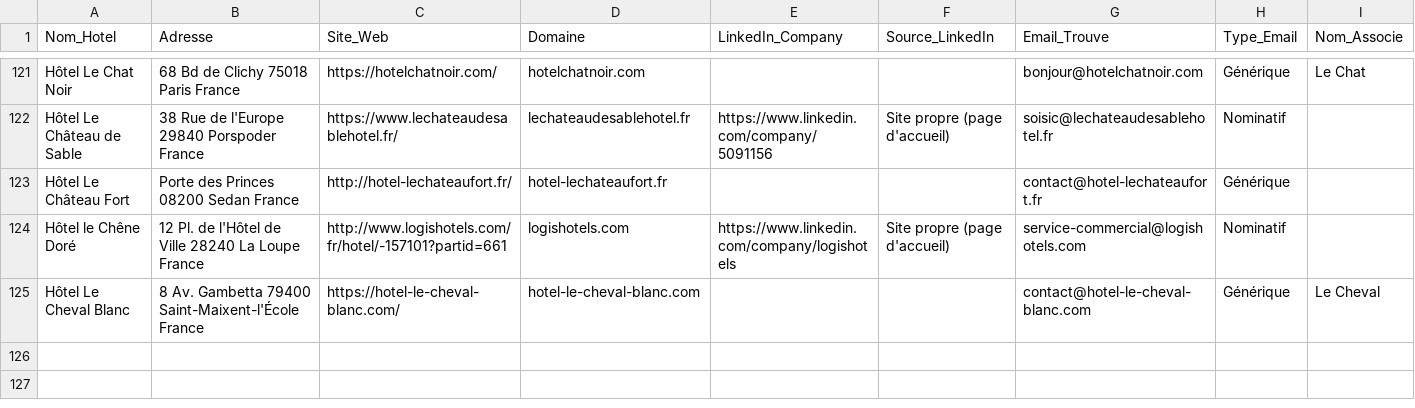
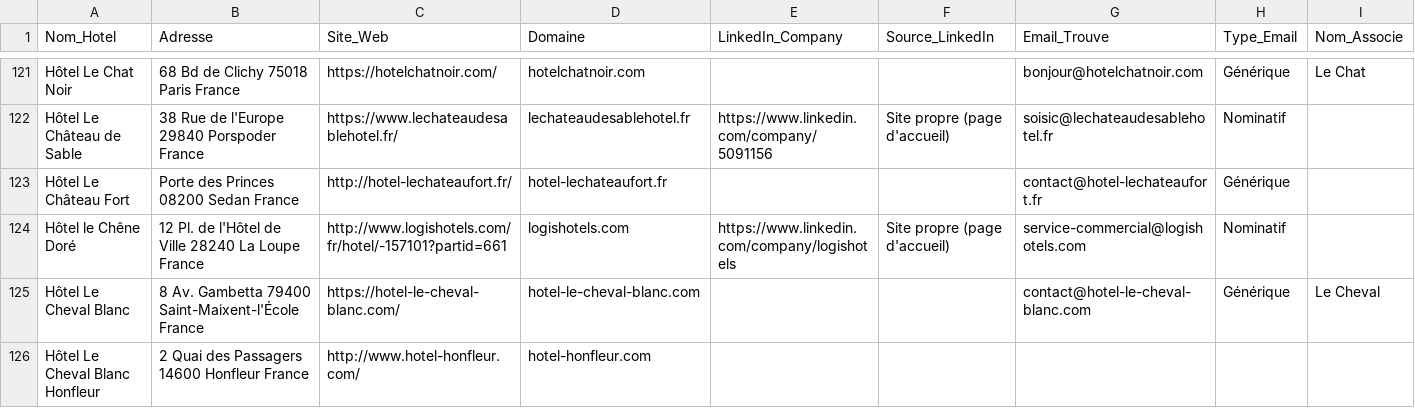
Before and after one commit to tsimokaza01-source/URL-3, a CSV file: hotels_enrichis.csv, drawn as a sheet; only a part is shown, gaps mark what is left out.

```diff
--- a/hotels_enrichis.csv
+++ b/hotels_enrichis.csv
@@ -125 +125,2 @@ Hôtel le Chêne Doré,12 Pl. de l'Hôtel de Ville 28240 La Loupe France,http://
 Hôtel Le Cheval Blanc,8 Av. Gambetta 79400 Saint-Maixent-l'École France,https://hotel-le-cheval-blanc.com/,hotel-le-cheval-blanc.com,,,contact@hotel-le-cheval-blanc.com,Générique,Le Cheval
+Hôtel Le Cheval Blanc Honfleur,2 Quai des Passagers 14600 Honfleur France,http://www.hotel-honfleur.com/,hotel-honfleur.com,,,,,
```
Also changed, not shown: liste_hotels.csv.
